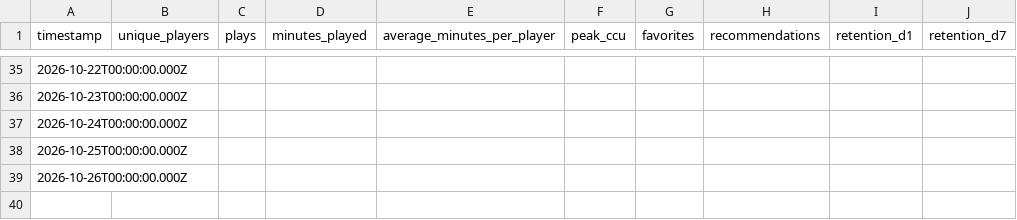
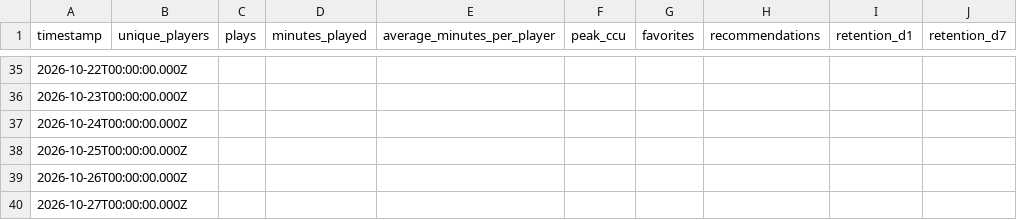
Before and after one commit to abafaboy/islandpulse, a CSV file: data/9752-7254-5801.csv, drawn as a sheet; only a part is shown, gaps mark what is left out; the diff names each change by its address in the sheet, - before the commit and + after, or states it on an @@ line.

```diff
--- a/data/9752-7254-5801.csv
+++ b/data/9752-7254-5801.csv
+row 40: 2026-10-27T00:00:00.000Z
```
Also changed, not shown: data/0925-4822-4538.csv, 1 other file.
